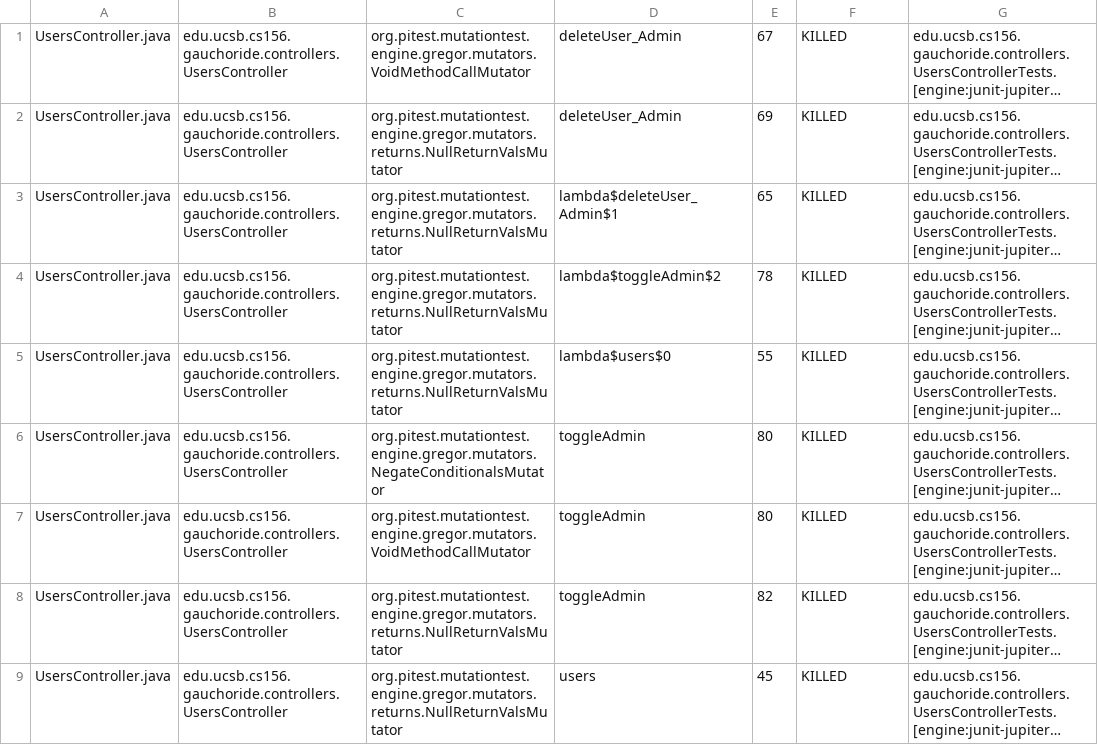
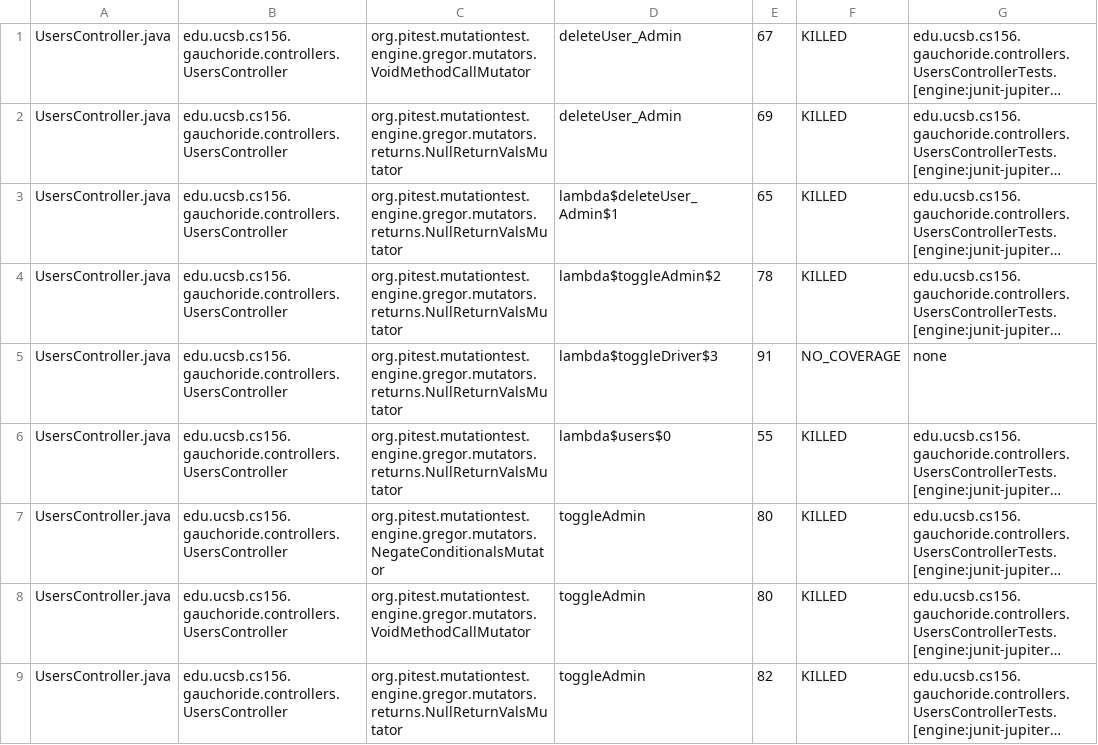
Before and after one commit to ucsb-cs156-s23/proj-gauchoride-s23-5pm-3, a CSV file: pitest/mutations.csv, drawn as a sheet; only a part is shown; the shorter side is filled out with more unchanged rows; long unchanged cells end in …; the diff covers the shown part only; the diff names each change by its address in the sheet, - before the commit and + after, or states it on an @@ line.

Commit message:
Deploying to gh-pages from @ ucsb-cs156-s23/proj-gauchoride-s23-5pm-3@8a71ba197524c766f348e3c6a97f390a0a80ab12 🚀

```diff
--- a/pitest/mutations.csv
+++ b/pitest/mutations.csv
+row 5: UsersController.java | edu.ucsb.cs156.gauchoride.controllers.UsersController | org.pitest.mutationtest.engine.gregor.mutators.returns.NullReturnValsMutator | lambda$toggleDriver$3 | 91 | NO_COVERAGE | none
```
Also changed, not shown: 3 added rows and 1 edited cell elsewhere in this file, 11 other files.
